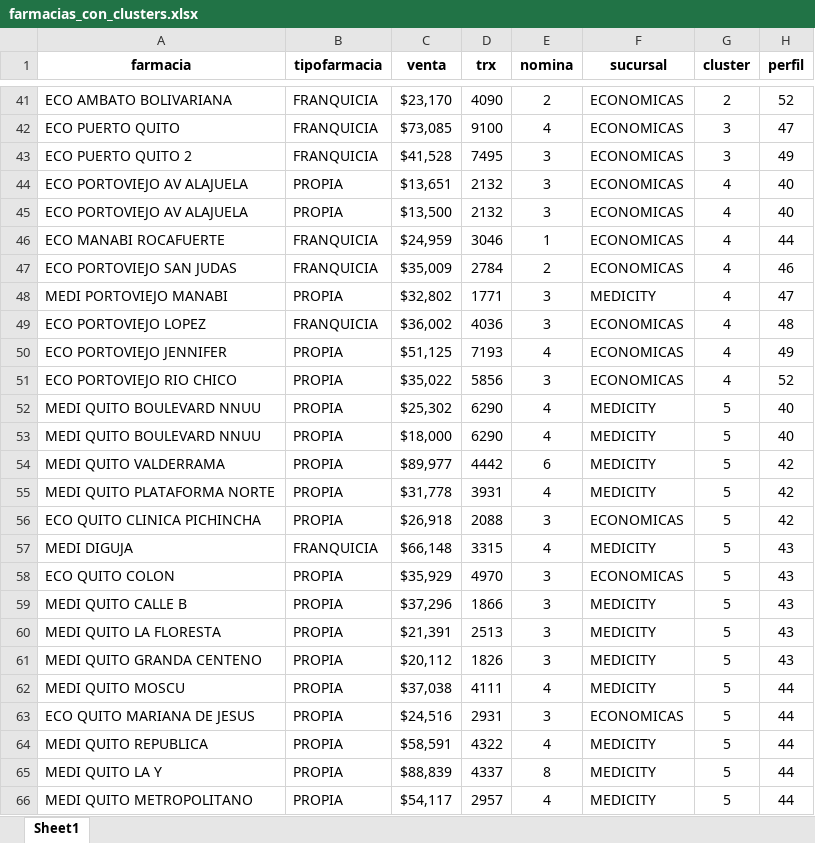
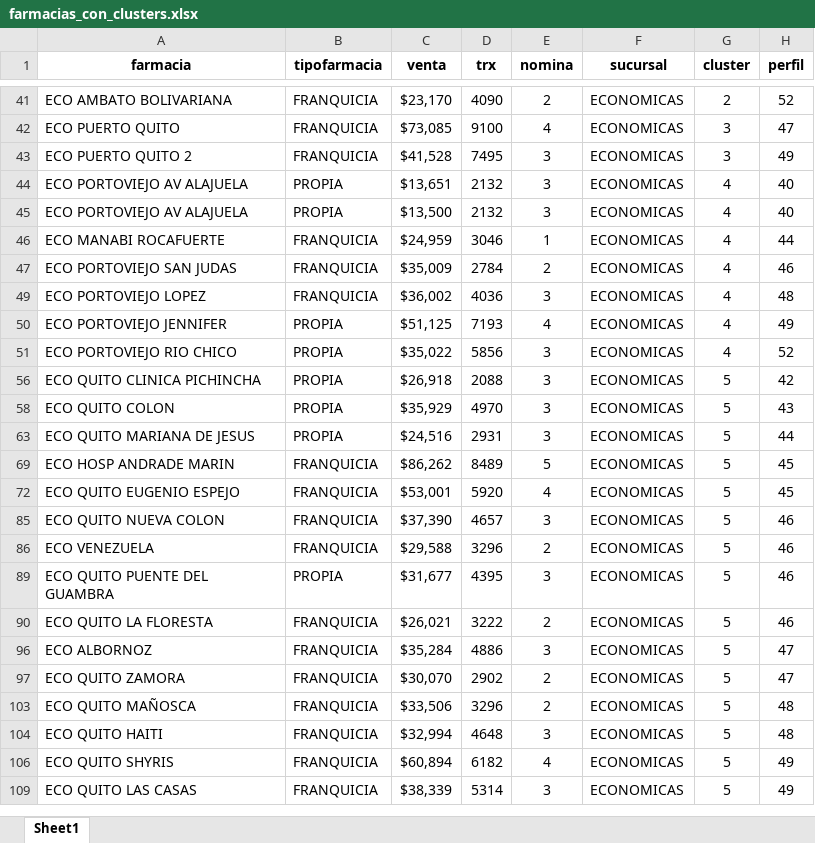
Before and after one commit to superdrive2000/LAB1-APRENDIZAJE-MAQUINA, an Excel workbook: farmacias_con_clusters.xlsx, sheet Sheet1, drawn as a sheet; only a part is shown, gaps mark what is left out; the shorter side is filled out with more unchanged rows; values as stored, in another font and other column widths than the file's, no borders; the diff covers the shown part only; the diff names each change by its address in the sheet, - before the commit and + after, or states it on an @@ line.

```diff
--- a/farmacias_con_clusters.xlsx (sheet Sheet1)
+++ b/farmacias_con_clusters.xlsx (sheet Sheet1)
@@ row 48 hidden: MEDI PORTOVIEJO MANABI | PROPIA | $32,802 | 1771 | 3 | MEDICITY | 4 | 47 @@
@@ row 52 hidden: MEDI QUITO BOULEVARD NNUU | PROPIA | $25,302 | 6290 | 4 | MEDICITY | 5 | 40 @@
@@ row 53 hidden: MEDI QUITO BOULEVARD NNUU | PROPIA | $18,000 | 6290 | 4 | MEDICITY | 5 | 40 @@
@@ row 54 hidden: MEDI QUITO VALDERRAMA | PROPIA | $89,977 | 4442 | 6 | MEDICITY | 5 | 42 @@
@@ row 55 hidden: MEDI QUITO PLATAFORMA NORTE | PROPIA | $31,778 | 3931 | 4 | MEDICITY | 5 | 42 @@
@@ row 57 hidden: MEDI DIGUJA | FRANQUICIA | $66,148 | 3315 | 4 | MEDICITY | 5 | 43 @@
@@ row 59 hidden: MEDI QUITO CALLE B | PROPIA | $37,296 | 1866 | 3 | MEDICITY | 5 | 43 @@
@@ row 60 hidden: MEDI QUITO LA FLORESTA | PROPIA | $21,391 | 2513 | 3 | MEDICITY | 5 | 43 @@
@@ row 61 hidden: MEDI QUITO GRANDA CENTENO | PROPIA | $20,112 | 1826 | 3 | MEDICITY | 5 | 43 @@
@@ row 62 hidden: MEDI QUITO MOSCU | PROPIA | $37,038 | 4111 | 4 | MEDICITY | 5 | 44 @@
@@ row 64 hidden: MEDI QUITO REPUBLICA | PROPIA | $58,591 | 4322 | 4 | MEDICITY | 5 | 44 @@
@@ row 65 hidden: MEDI QUITO LA Y | PROPIA | $88,839 | 4337 | 8 | MEDICITY | 5 | 44 @@
@@ row 66 hidden: MEDI QUITO METROPOLITANO | PROPIA | $54,117 | 2957 | 4 | MEDICITY | 5 | 44 @@
```
Also changed, not shown: 181 hidden or unhidden rows elsewhere in this sheet, 27 other files.
